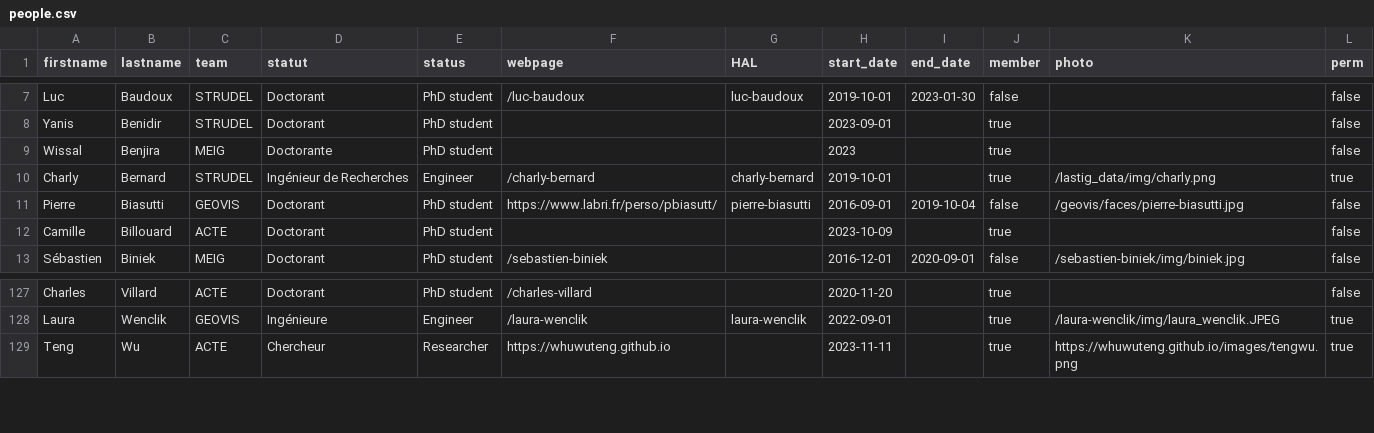
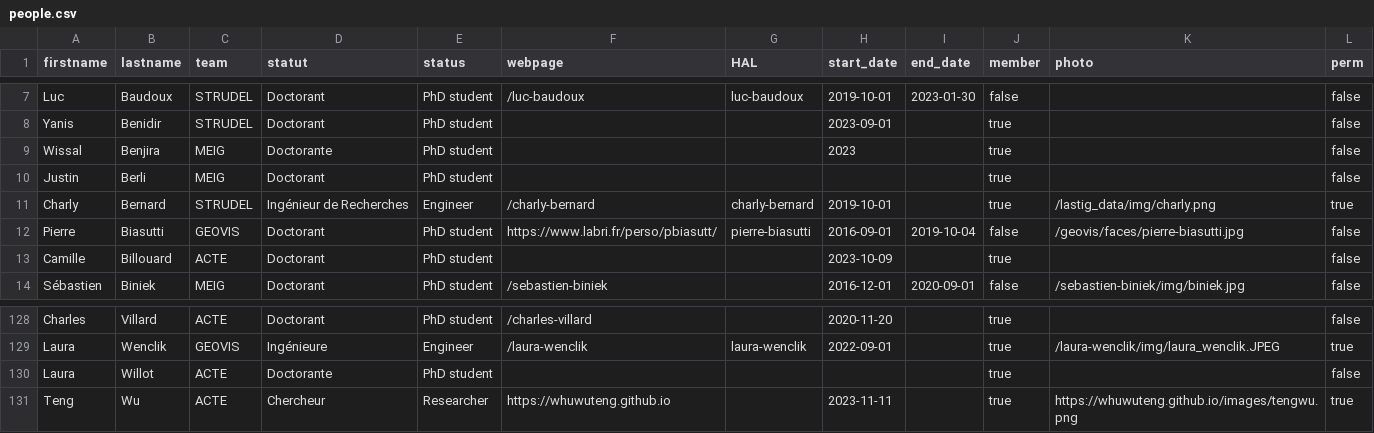
Before and after one commit to umrlastig/lastig_data, a CSV file: people.csv, drawn as a sheet; only a part is shown, gaps mark what is left out.

Commit message:
Update people.csv

```diff
--- a/people.csv
+++ b/people.csv
@@ -9,2 +9,3 @@ Yanis,Benidir,STRUDEL,Doctorant,PhD student,,,2023-09-01,,true,,false
 Wissal,Benjira,MEIG,Doctorante,PhD student,,,2023,,true,,false
+Justin,Berli,MEIG,Doctorant,PhD student,,,,,true,,false
 Charly,Bernard,STRUDEL,Ingénieur de Recherches,Engineer,/charly-bernard,charly-bernard,2019-10-01,,true,/lastig_data/img/charly.png,true
@@ -128,2 +129,3 @@ Charles,Villard,ACTE,Doctorant,PhD student,/charles-villard,,2020-11-20,,true,,f
 Laura,Wenclik,GEOVIS,Ingénieure,Engineer,/laura-wenclik,laura-wenclik,2022-09-01,,true,/laura-wenclik/img/laura_wenclik.JPEG,true
+Laura,Willot,ACTE,Doctorante,PhD student,,,,,true,,false
 Teng,Wu,ACTE,Chercheur,Researcher,https://whuwuteng.github.io,,2023-11-11,,true,https://whuwuteng.github.io/images/tengwu.png,true
```
